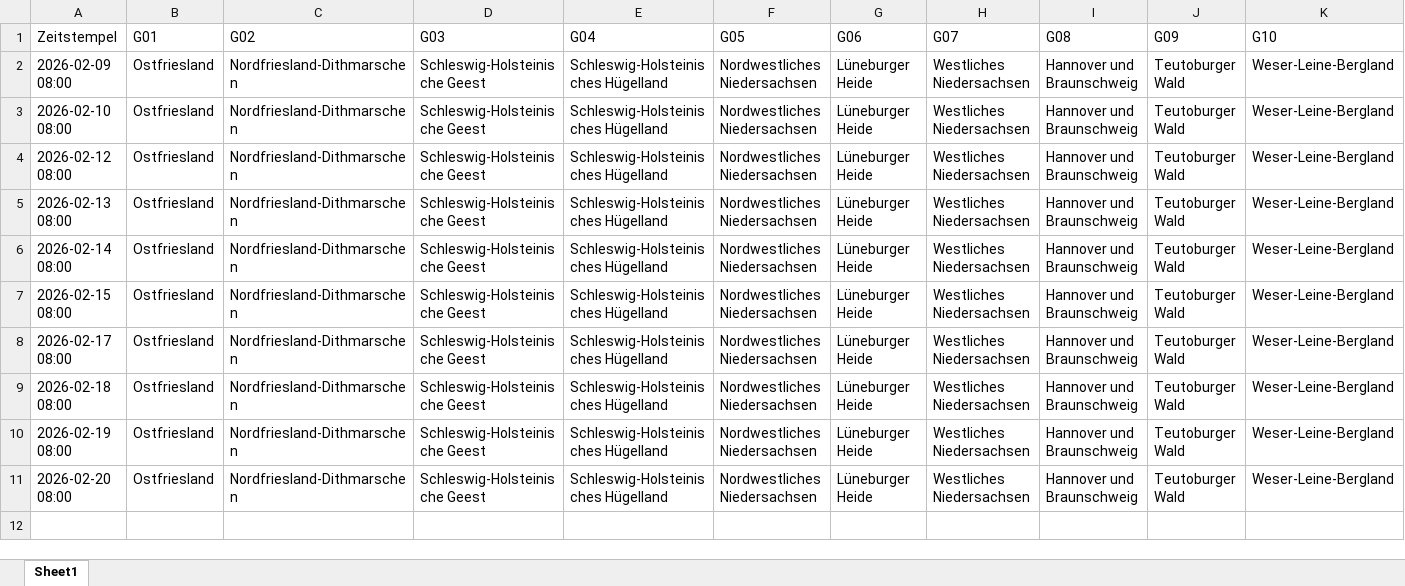
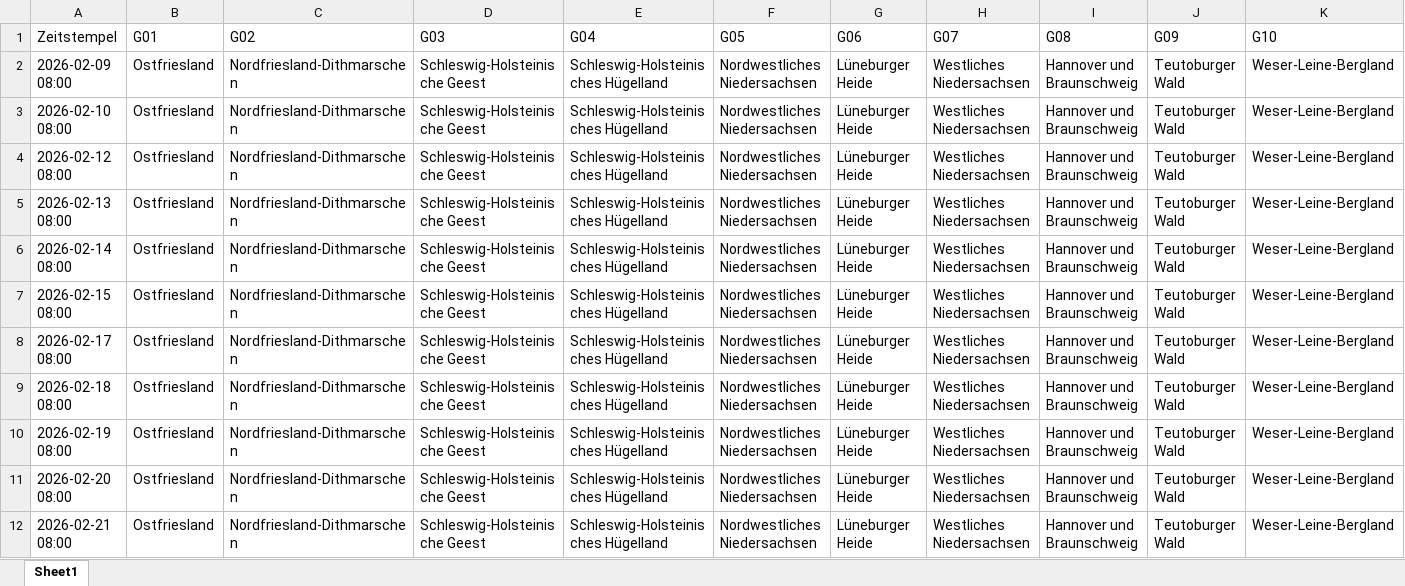
Before and after one commit to drsleepwell-Stein/GaforLogger, an Excel workbook: data/gafor_log.xlsx, sheet Sheet1, drawn as a sheet; only a part is shown; values as stored, in another font and other column widths than the file's, no borders; rows hold the shown columns only; the diff names each change by its address in the sheet, - before the commit and + after, or states it on an @@ line.

```diff
--- a/data/gafor_log.xlsx (sheet Sheet1)
+++ b/data/gafor_log.xlsx (sheet Sheet1)
+row 12: 2026-02-21 08:00 | Ostfriesland | Nordfriesland-Dithmarschen | Schleswig-Holsteinische Geest | Schleswig-Holsteinisches Hügelland | Nordwestliches Niedersachsen | Lüneburger Heide | Westliches Niedersachsen | Hannover und Braunschweig | Teutoburger Wald | Weser-Leine-Bergland
```
